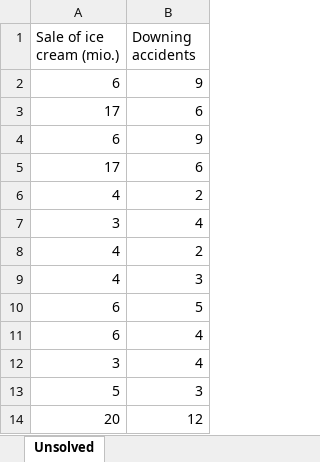
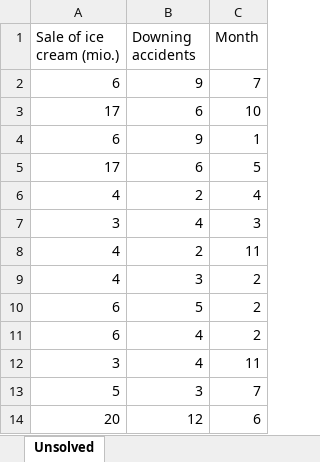
Before and after one commit to christianvedels/Introductory_statistics, an Excel workbook: Lecture 1 - Introduction/Ice_cream_kills_solution.xlsx, sheet Unsolved, drawn as a sheet; only a part is shown; values as stored, in another font and other column widths than the file's, no borders; charts and pictures not drawn; the diff names each change by its address in the sheet, - before the commit and + after, or states it on an @@ line.

```diff
--- a/Lecture 1 - Introduction/Ice_cream_kills_solution.xlsx (sheet Unsolved)
+++ b/Lecture 1 - Introduction/Ice_cream_kills_solution.xlsx (sheet Unsolved)
@@ column C (Month) unhidden, rows 2-14: 7 | 10 | 1 | 5 | 4 | 3 | 11 | 2 | 2 | 2 | 11 | 7 | 6 @@
```
Also changed, not shown: charts or pictures, 33 other files.
